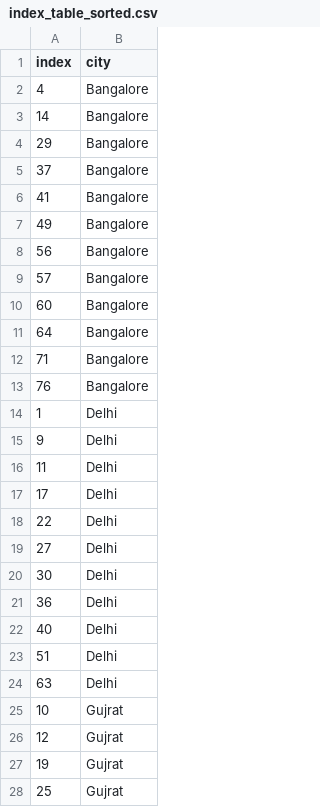
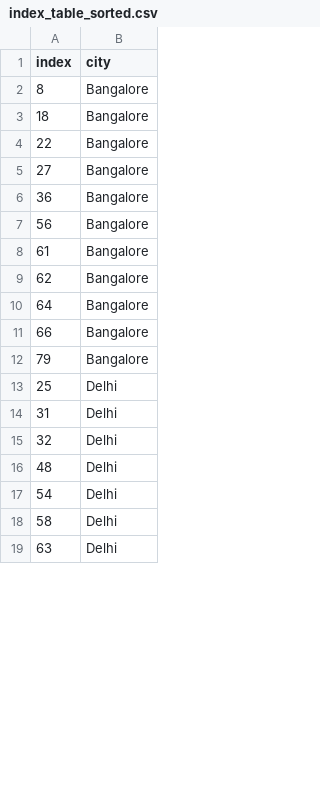
Before and after one commit to anuragjoshi3519/DUCS-Files, a CSV file: Algorithms/Assignment-3/index_table_sorted.csv, drawn as a sheet; only a part is shown; the diff covers the shown part only.

```diff
--- a/Algorithms/Assignment-3/index_table_sorted.csv
+++ b/Algorithms/Assignment-3/index_table_sorted.csv
@@ -1,28 +1,19 @@
 index,city
-4,Bangalore
-14,Bangalore
-29,Bangalore
-37,Bangalore
-41,Bangalore
-49,Bangalore
+8,Bangalore
+18,Bangalore
+22,Bangalore
+27,Bangalore
+36,Bangalore
 56,Bangalore
-57,Bangalore
-60,Bangalore
+61,Bangalore
+62,Bangalore
 64,Bangalore
-71,Bangalore
-76,Bangalore
-1,Delhi
-9,Delhi
-11,Delhi
-17,Delhi
-22,Delhi
-27,Delhi
-30,Delhi
-36,Delhi
-40,Delhi
-51,Delhi
+66,Bangalore
+79,Bangalore
+25,Delhi
+31,Delhi
+32,Delhi
+48,Delhi
+54,Delhi
+58,Delhi
 63,Delhi
-10,Gujrat
-12,Gujrat
-19,Gujrat
-25,Gujrat
```
Also changed, not shown: 29 added rows, 20 removed rows and 23 edited cells elsewhere in this file, Algorithms/Assignment-3/data_sorted.csv, Algorithms/Assignment-3/data_unsorted.csv, 3 other files.
